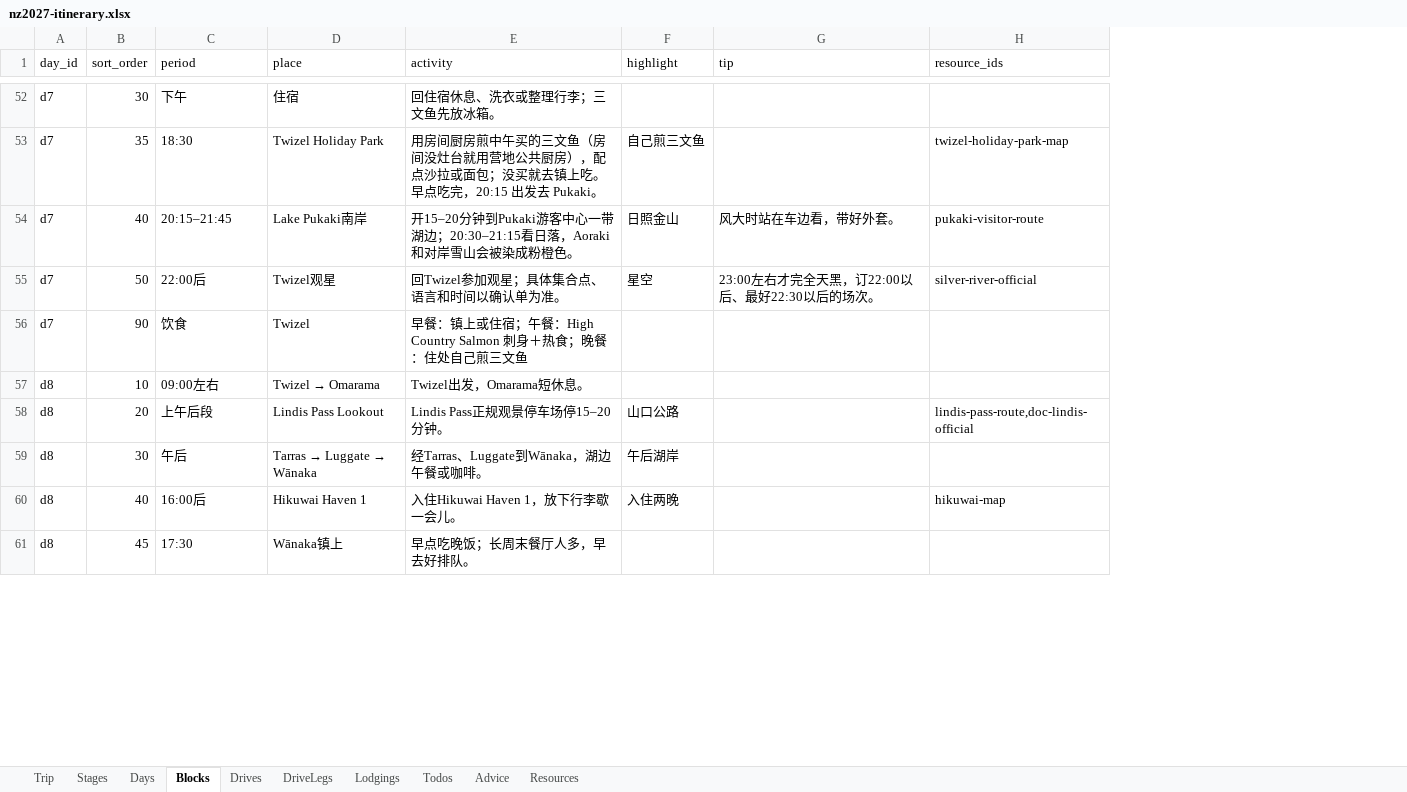
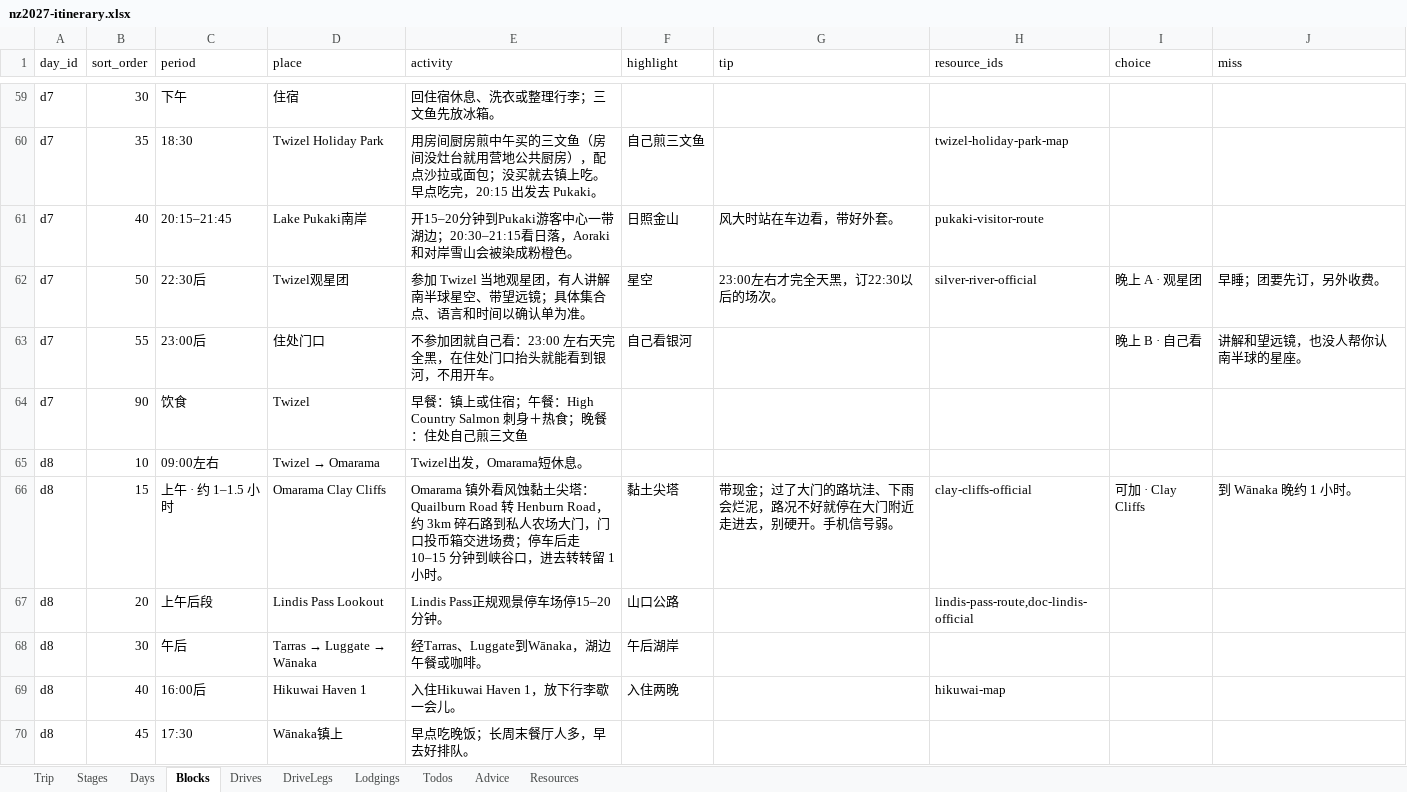
Before and after one commit to s413286943-cmyk/Aussie-Split, an Excel workbook: content/nz2027-itinerary.xlsx, sheet Blocks, drawn as a sheet; only a part is shown, gaps mark what is left out; values as stored, in another font and other column widths than the file's, no borders; addresses are those after the commit; the diff covers the shown part only; the diff names each change by its address in the sheet, - before the commit and + after, or states it on an @@ line.

```diff
--- a/content/nz2027-itinerary.xlsx (sheet Blocks)
+++ b/content/nz2027-itinerary.xlsx (sheet Blocks)
+column I (choice), row 62: 晚上 A · 观星团
+column J (miss), row 62: 早睡；团要先订，另外收费。
-C62 (period): 22:00后
+C62 (period): 22:30后
-D62 (place): Twizel观星
+D62 (place): Twizel观星团
-E62 (activity): 回Twizel参加观星；具体集合点、语言和时间以确认单为准。
+E62 (activity): 参加 Twizel 当地观星团，有人讲解南半球星空、带望远镜；具体集合点、语言和时间以确认单为准。
-G62 (tip): 23:00左右才完全天黑，订22:00以后、最好22:30以后的场次。
+G62 (tip): 23:00左右才完全天黑，订22:30以后的场次。
+row 63: d7 | 55 | 23:00后 | 住处门口 | 不参加团就自己看：23:00 左右天完全黑，在住处门口抬头就能看到银河，不用开车。 | 自己看银河 |  |  | 晚上 B · 自己看 | 讲解和望远镜，也没人帮你认南半球的星座。
+row 66: d8 | 15 | 上午 · 约 1–1.5 小时 | Omarama Clay Cliffs | Omarama 镇外看风蚀黏土尖塔：Quailburn Road 转 Henburn Road，约 3km 碎石路到私人农场大门，门口投币箱交进场费；停车后走 10–15 分钟到峡谷口，进去转转留 1 小时。 | 黏土尖塔 | 带现金；过了大门的路坑洼、下雨会烂泥，路况不好就停在大门附近走进去，别硬开。手机信号弱。 | clay-cliffs-official | 可加 · Clay Cliffs | 到 Wānaka 晚约 1 小时。
```
Also changed, not shown: 15 added rows and 39 edited cells elsewhere in this sheet, sheet Resources, sheet DriveLegs, sheet Days, sheet Drives, 9 other files.
